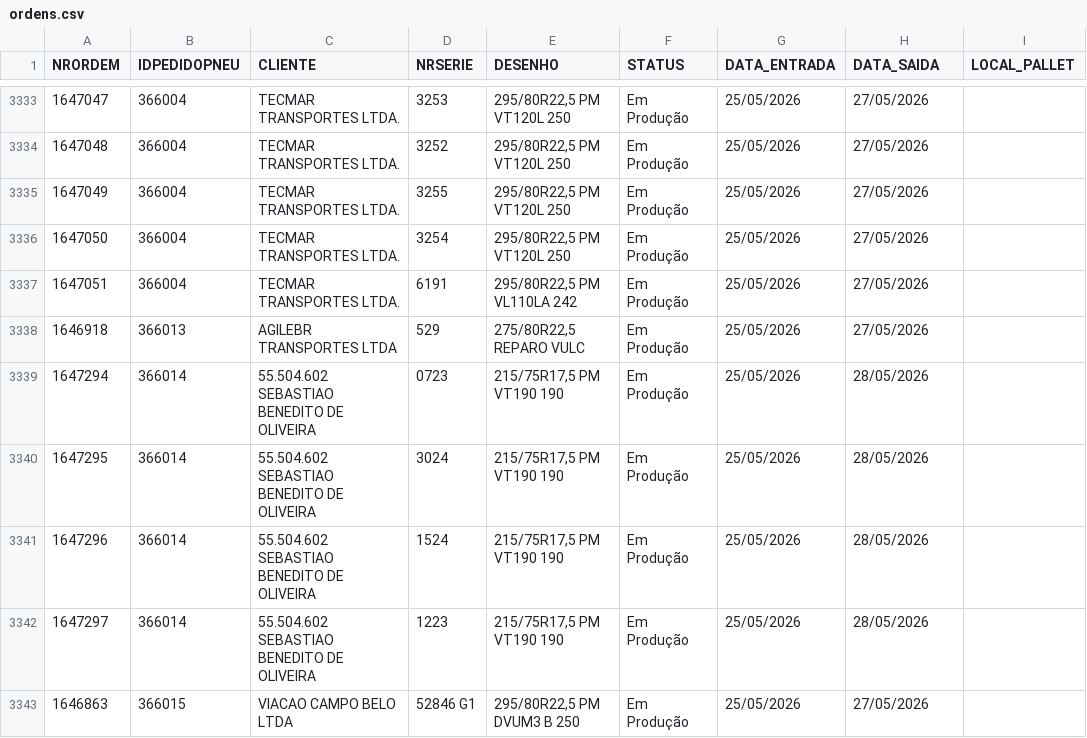
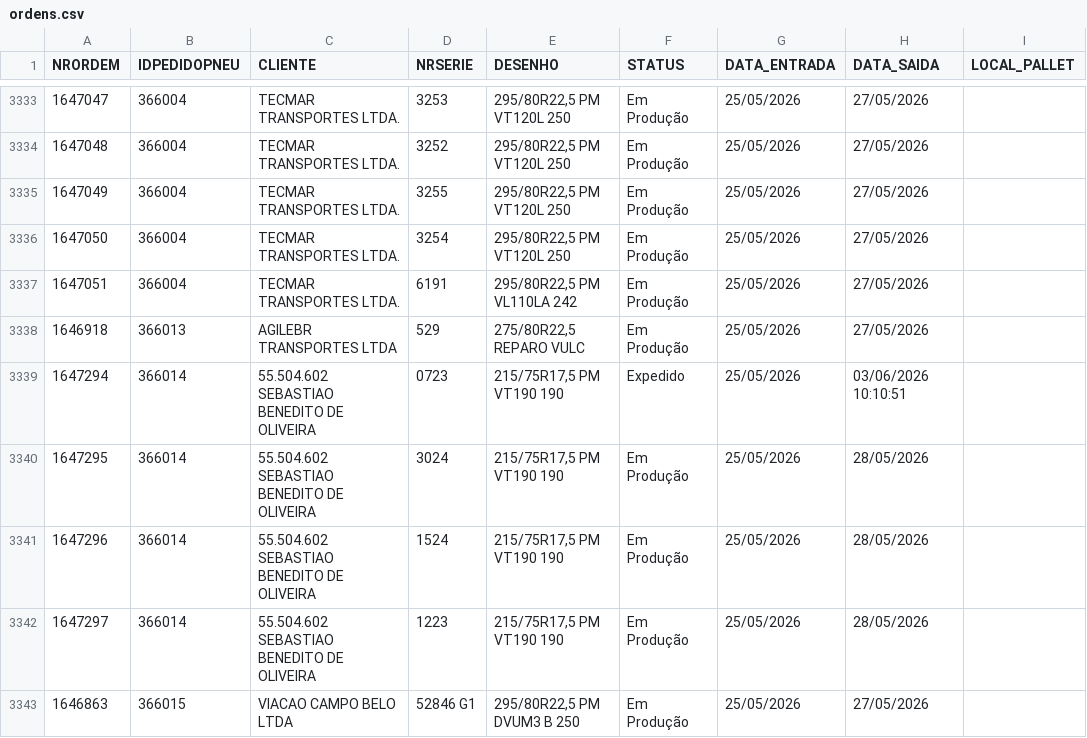
Before and after one commit to tiagoalexandre54/nsa-erp-pneutec, a CSV file: data/ordens.csv, drawn as a sheet; only a part is shown, gaps mark what is left out.

Commit message:
Atualiza ordens.csv via ERP NSA

```diff
--- a/data/ordens.csv
+++ b/data/ordens.csv
@@ -3338,3 +3338,3 @@ NRORDEM,IDPEDIDOPNEU,CLIENTE,NRSERIE,DESENHO,STATUS,DATA_ENTRADA,DATA_SAIDA,LOCA
 1646918,366013,AGILEBR TRANSPORTES LTDA,529,"275/80R22,5 REPARO VULC",Em Produção,25/05/2026,27/05/2026,
-1647294,366014,55.504.602 SEBASTIAO BENEDITO DE OLIVEIRA,0723,"215/75R17,5 PM VT190 190",Em Produção,25/05/2026,28/05/2026,
+1647294,366014,55.504.602 SEBASTIAO BENEDITO DE OLIVEIRA,0723,"215/75R17,5 PM VT190 190",Expedido,25/05/2026,03/06/2026 10:10:51,
 1647295,366014,55.504.602 SEBASTIAO BENEDITO DE OLIVEIRA,3024,"215/75R17,5 PM VT190 190",Em Produção,25/05/2026,28/05/2026,
```
